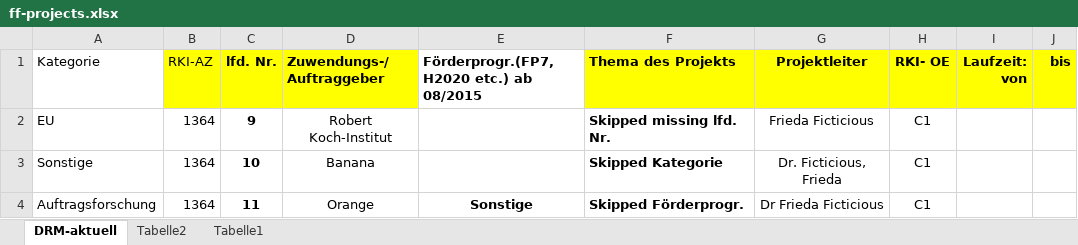
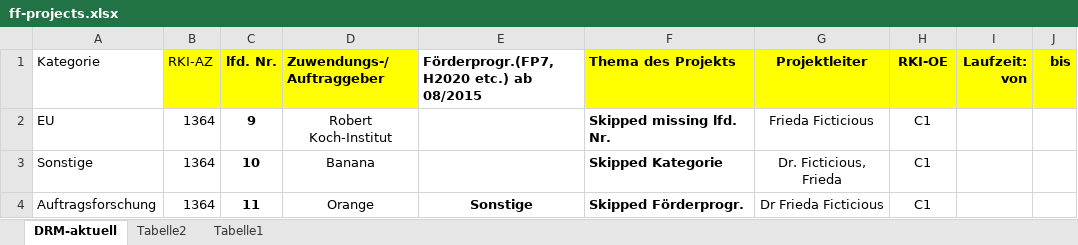
Before and after one commit to robert-koch-institut/mex-extractors, an Excel workbook: assets/raw-data/ff-projects/ff-projects.xlsx, sheet DRM-aktuell, drawn as a sheet; only a part is shown; values as stored, in another font and other column widths than the file's, no borders; charts and pictures not drawn; the diff names each change by its address in the sheet, - before the commit and + after, or states it on an @@ line.

Commit message:
update ff projects raw data

```diff
--- a/assets/raw-data/ff-projects/ff-projects.xlsx (sheet DRM-aktuell)
+++ b/assets/raw-data/ff-projects/ff-projects.xlsx (sheet DRM-aktuell)
-H1: RKI- OE
+H1: RKI-OE
```
